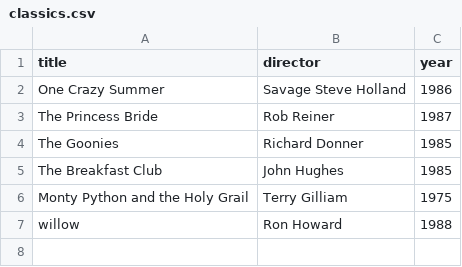
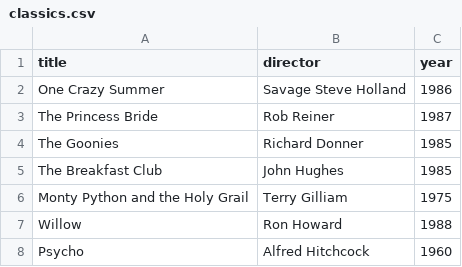
Before and after one commit to wattsofwisdom/webflyx, a CSV file: classics.csv, drawn as a sheet.

Commit message:
L: add another classic

```diff
--- a/classics.csv
+++ b/classics.csv
@@ -6,2 +6,3 @@ The Breakfast Club, John Hughes, 1985
 Monty Python and the Holy Grail, Terry Gilliam, 1975
-willow, Ron Howard, 1988
+Willow, Ron Howard, 1988
+Psycho, Alfred Hitchcock, 1960
```
